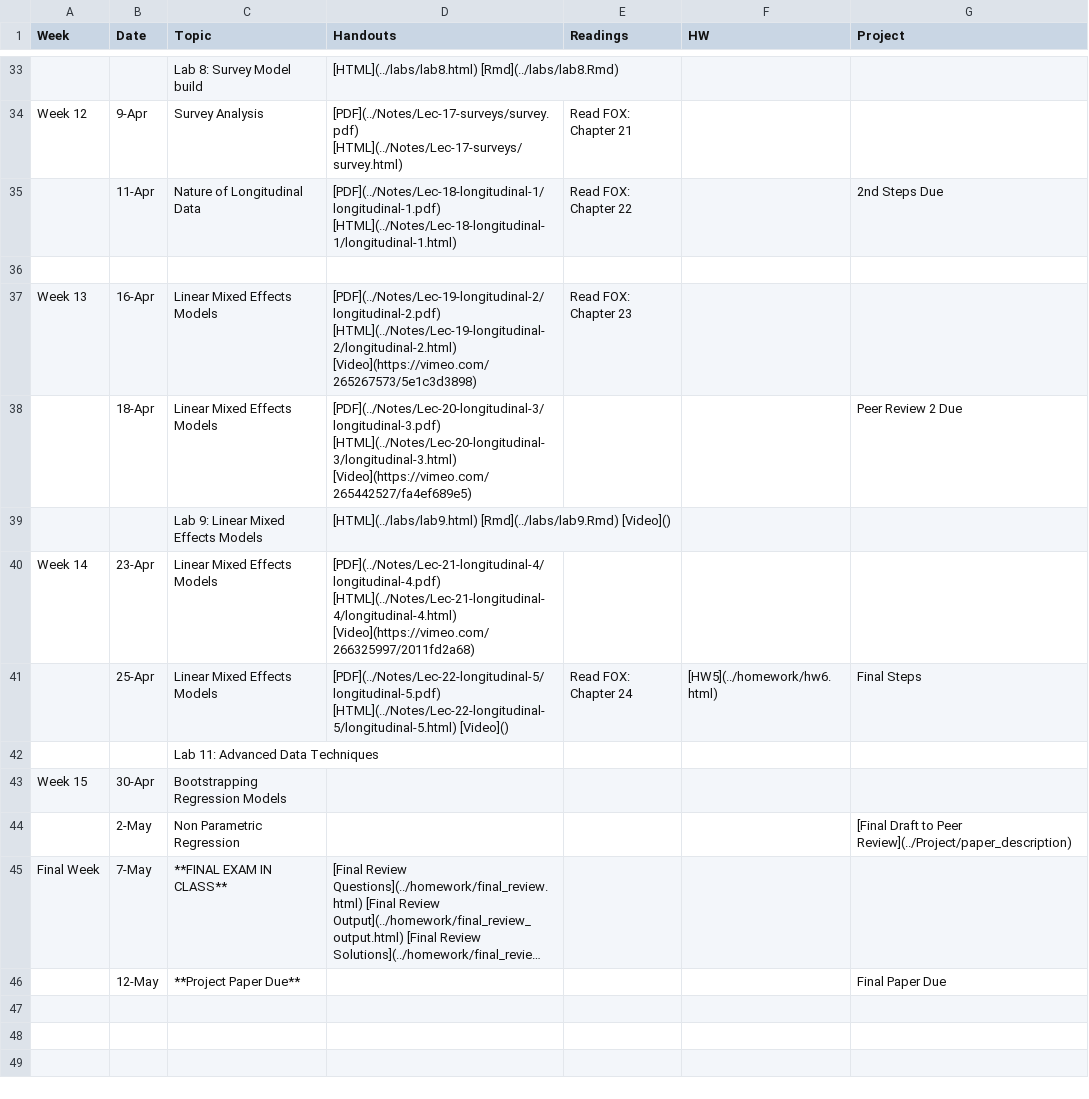
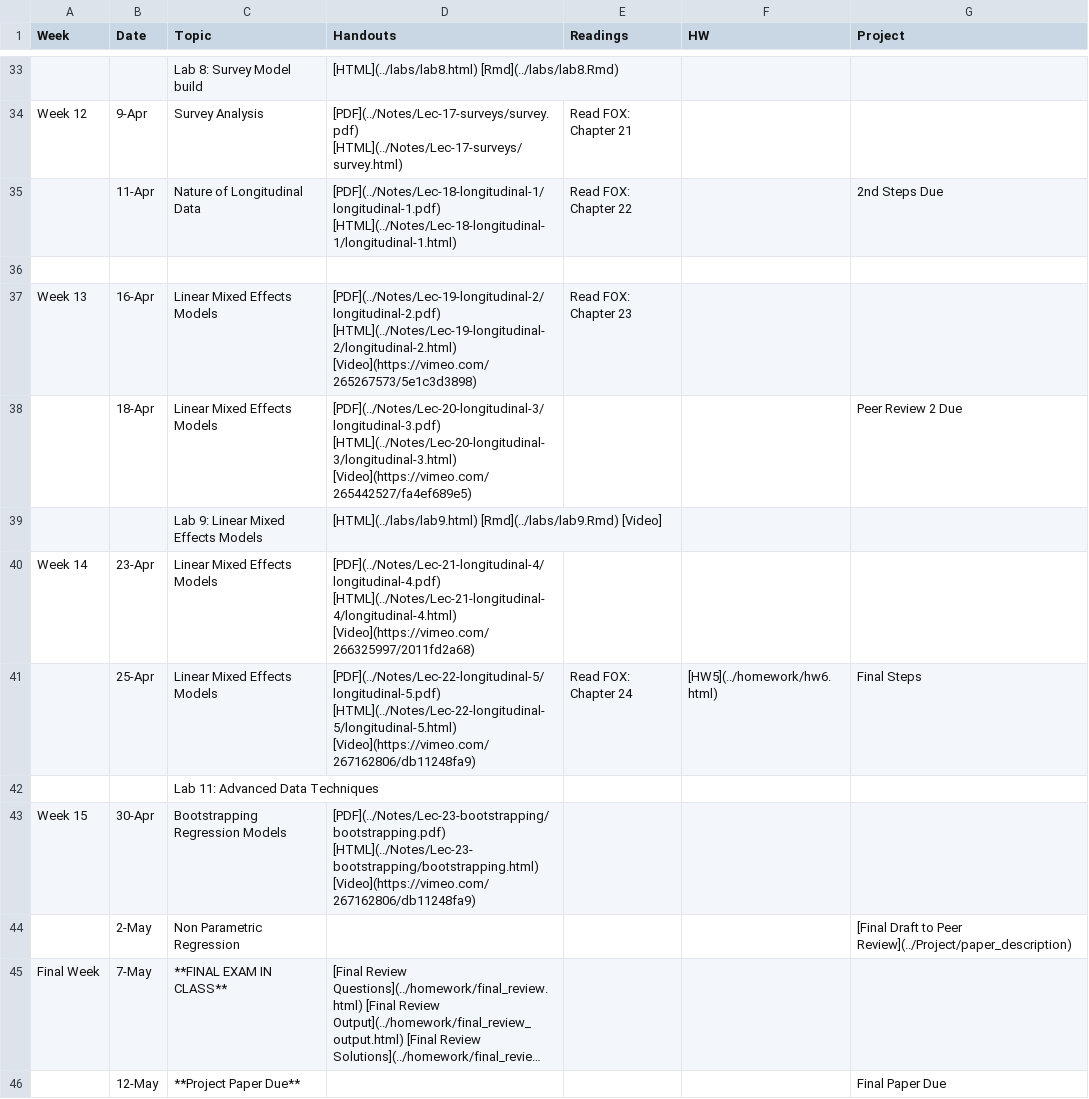
Before and after one commit to php-1511-2511/php-1511-2511.github.io, a CSV file: _csv/schedule.csv, drawn as a sheet; only a part is shown, gaps mark what is left out; long unchanged cells end in ….

Commit message:
bootstrapping and lab links corrected

```diff
--- a/_csv/schedule.csv
+++ b/_csv/schedule.csv
@@ -38,7 +38,7 @@ Week 13,16-Apr,Linear Mixed Effects Models,[PDF](../Notes/Lec-19-longitudinal-2/
 ,18-Apr,Linear Mixed Effects Models,[PDF](../Notes/Lec-20-longitudinal-3/longitudinal-3.pdf)  [HTML](../Notes/Lec-20-longitudinal-3/longitudinal-3.html) [Video](https://vimeo.com/265442527/fa4ef689e5),,,Peer Review 2 Due
-,,Lab 9: Linear Mixed Effects Models,[HTML](../labs/lab9.html) [Rmd](../labs/lab9.Rmd) [Video](),,,
+,,Lab 9: Linear Mixed Effects Models,[HTML](../labs/lab9.html) [Rmd](../labs/lab9.Rmd) [Video],,,
 Week 14,23-Apr,Linear Mixed Effects Models,[PDF](../Notes/Lec-21-longitudinal-4/longitudinal-4.pdf)  [HTML](../Notes/Lec-21-longitudinal-4/longitudinal-4.html) [Video](https://vimeo.com/266325997/2011fd2a68),,,
-,25-Apr,Linear Mixed Effects Models,[PDF](../Notes/Lec-22-longitudinal-5/longitudinal-5.pdf)  [HTML](../Notes/Lec-22-longitudinal-5/longitudinal-5.html) [Video](),Read FOX: Chapter 24, [HW5](../homework/hw6.html),Final Steps
+,25-Apr,Linear Mixed Effects Models,[PDF](../Notes/Lec-22-longitudinal-5/longitudinal-5.pdf)  [HTML](../Notes/Lec-22-longitudinal-5/longitudinal-5.html) [Video](https://vimeo.com/267162806/db11248fa9),Read FOX: Chapter 24, [HW5](../homework/hw6.html),Final Steps
 ,,Lab 11: Advanced Data Techniques,,,,
-Week 15,30-Apr,Bootstrapping Regression Models,,,,
+Week 15,30-Apr,Bootstrapping Regression Models,[PDF](../Notes/Lec-23-bootstrapping/bootstrapping.pdf)  [HTML](../Notes/Lec-23-bootstrapping/bootstrapping.html) [Video](https://vimeo.com/267162806/db11248fa9),,,
 ,2-May,Non Parametric Regression,,,,[Final Draft to Peer Review](../Project/paper_description)
```
Also changed, not shown: 6 other files.
